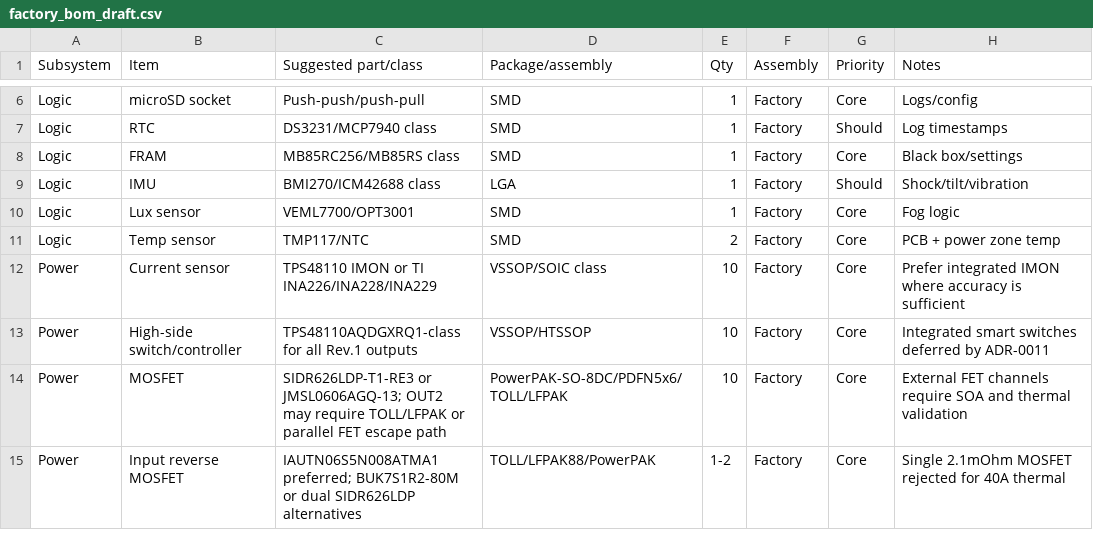
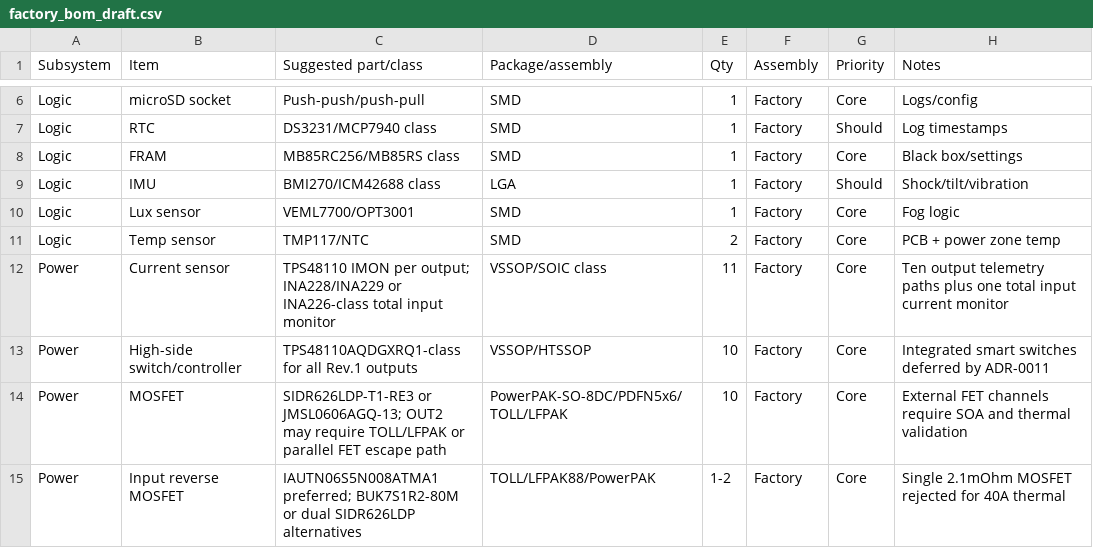
Before and after one commit to avlyubimov/svc-platform, a CSV file: production/bom/factory_bom_draft.csv, drawn as a sheet; only a part is shown, gaps mark what is left out.

Commit message:
hardware: define pb100 current telemetry

```diff
--- a/production/bom/factory_bom_draft.csv
+++ b/production/bom/factory_bom_draft.csv
@@ -11,3 +11,3 @@ Logic,Lux sensor,VEML7700/OPT3001,SMD,1,Factory,Core,Fog logic
 Logic,Temp sensor,TMP117/NTC,SMD,2,Factory,Core,PCB + power zone temp
-Power,Current sensor,TPS48110 IMON or TI INA226/INA228/INA229,VSSOP/SOIC class,10,Factory,Core,Prefer integrated IMON where accuracy is sufficient
+Power,Current sensor,TPS48110 IMON per output; INA228/INA229 or INA226-class total input monitor,VSSOP/SOIC class,11,Factory,Core,Ten output telemetry paths plus one total input current monitor
 Power,High-side switch/controller,TPS48110AQDGXRQ1-class for all Rev.1 outputs,VSSOP/HTSSOP,10,Factory,Core,Integrated smart switches deferred by ADR-0011
```
Also changed, not shown: 6 other files.
